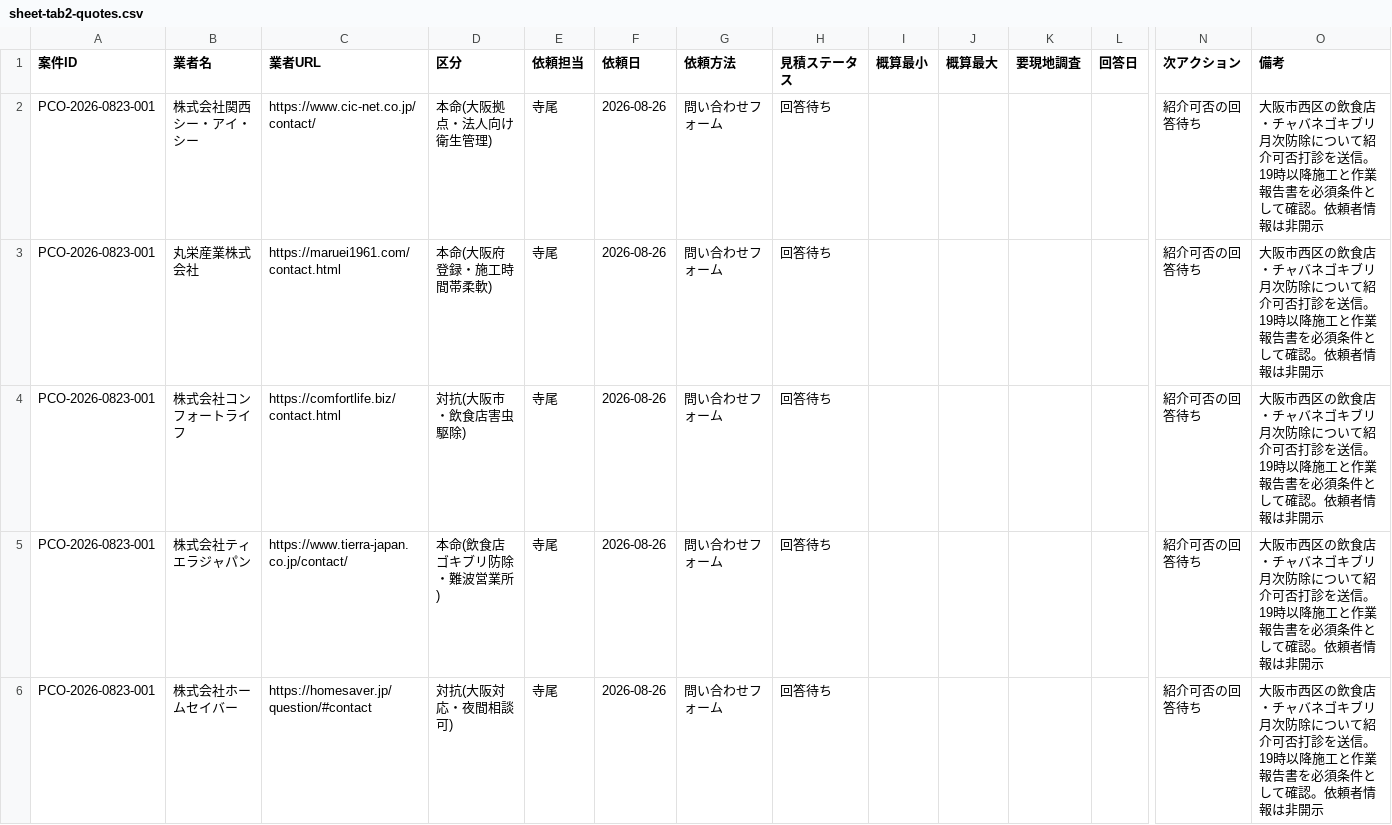
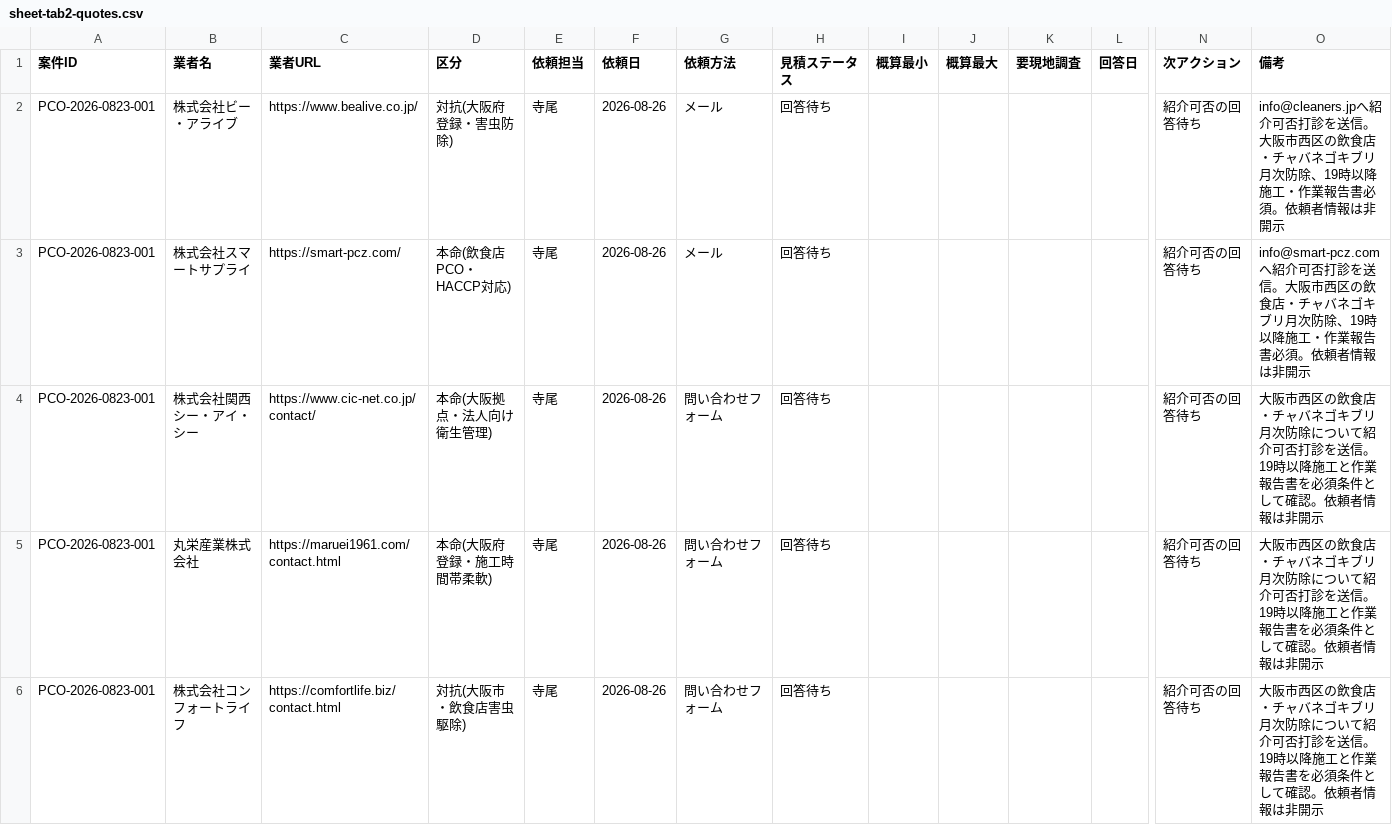
Before and after one commit to kkeisuke0407-crypto/local-support.jp, a CSV file: docs/sheet-tab2-quotes.csv, drawn as a sheet; only a part is shown, gaps mark what is left out; the shorter side is filled out with more unchanged rows; rows hold the shown columns only; the diff names each change by its address in the sheet, - before the commit and + after, or states it on an @@ line.

Commit message:
data(outreach): record further pest inquiries

```diff
--- a/docs/sheet-tab2-quotes.csv
+++ b/docs/sheet-tab2-quotes.csv
+row 2: PCO-2026-0823-001 | 株式会社ビー・アライブ | https://www.bealive.co.jp/ | 対抗(大阪府登録・害虫防除) | 寺尾 | 2026-08-26 | メール | 回答待ち |  |  |  |  | 紹介可否の回答待ち | info@cleaners.jpへ紹介可否打診を送信。大阪市西区の飲食店・チャバネゴキブリ月次防除、19時以降施工・作業報告書必須。依頼者情報は非開示
+row 3: PCO-2026-0823-001 | 株式会社スマートサプライ | https://smart-pcz.com/ | 本命(飲食店PCO・HACCP対応) | 寺尾 | 2026-08-26 | メール | 回答待ち |  |  |  |  | 紹介可否の回答待ち | info@smart-pcz.comへ紹介可否打診を送信。大阪市西区の飲食店・チャバネゴキブリ月次防除、19時以降施工・作業報告書必須。依頼者情報は非開示
```
